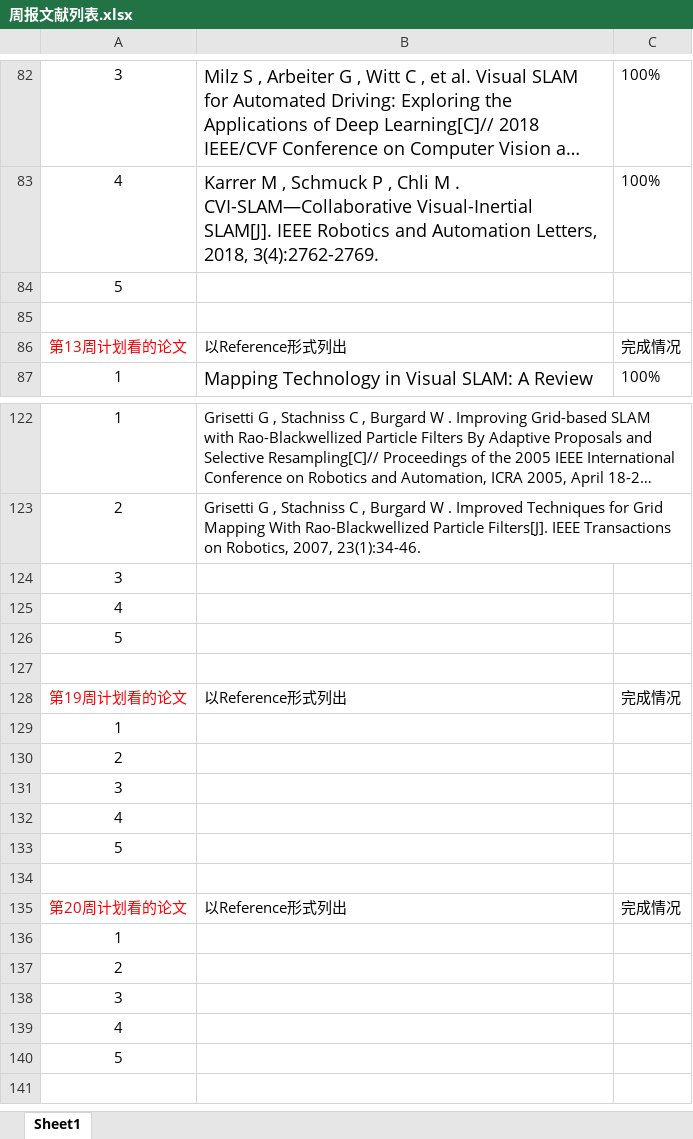
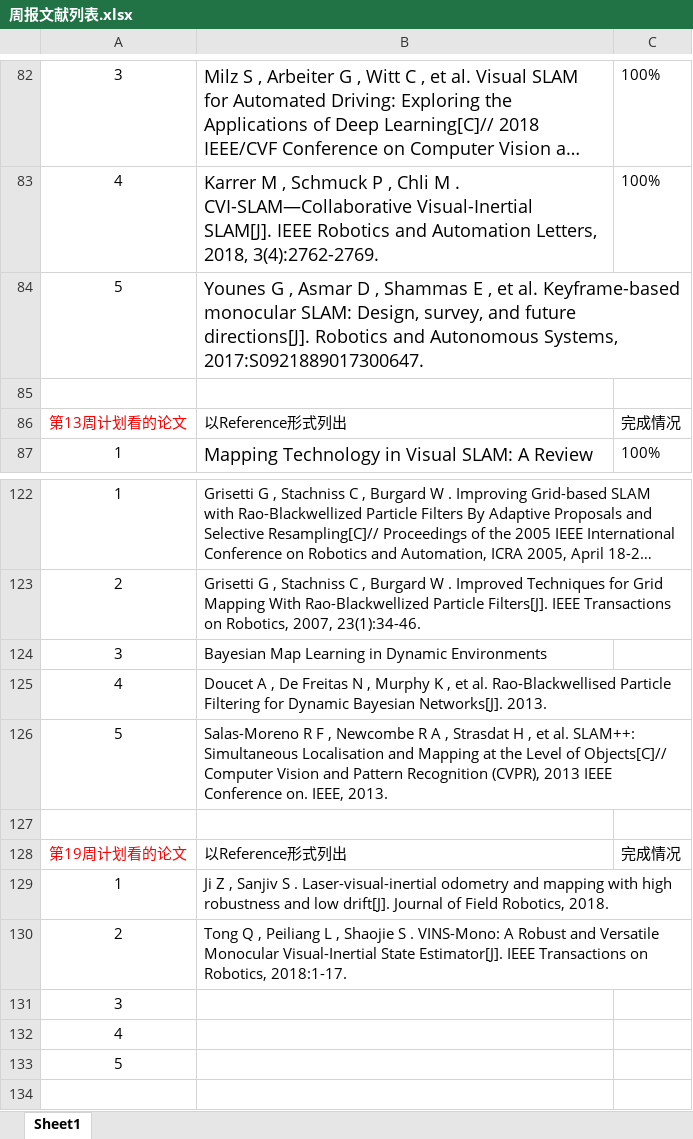
Before and after one commit to yilu-zhang/learning_summary, an Excel workbook: weekly/周报文献列表.xlsx, sheet Sheet1, drawn as a sheet; only a part is shown, gaps mark what is left out; the shorter side is filled out with more unchanged rows; long unchanged cells end in …; values as stored, in another font and other column widths than the file's, no borders; the diff names each change by its address in the sheet, - before the commit and + after, or states it on an @@ line.

```diff
--- a/weekly/周报文献列表.xlsx (sheet Sheet1)
+++ b/weekly/周报文献列表.xlsx (sheet Sheet1)
-B84: (empty)
+B84: Younes G , Asmar D , Shammas E , et al. Keyframe-based monocular SLAM: Design, survey, and future directions[J]. Robotics and Autonomous Systems, 2017:S0921889017300647.
-B124: (empty)
+B124: Bayesian Map Learning in Dynamic Environments
-B125: (empty)
+B125: Doucet A , De Freitas N , Murphy K , et al. Rao-Blackwellised Particle Filtering for Dynamic Bayesian Networks[J]. 2013.
-B126: (empty)
+B126: Salas-Moreno R F , Newcombe R A , Strasdat H , et al. SLAM++: Simultaneous Localisation and Mapping at the Level of Objects[C]// Computer Vision and Pattern Recognition (CVPR), 2013 IEEE Conference on. IEEE, 2013.
-B129: (empty)
+B129: Ji Z , Sanjiv S . Laser-visual-inertial odometry and mapping with high robustness and low drift[J]. Journal of Field Robotics, 2018.
-B130: (empty)
+B130: Tong Q , Peiliang L , Shaojie S . VINS-Mono: A Robust and Versatile Monocular Visual-Inertial State Estimator[J]. IEEE Transactions on Robotics, 2018:1-17.
```
Also changed, not shown: 5 other files.
